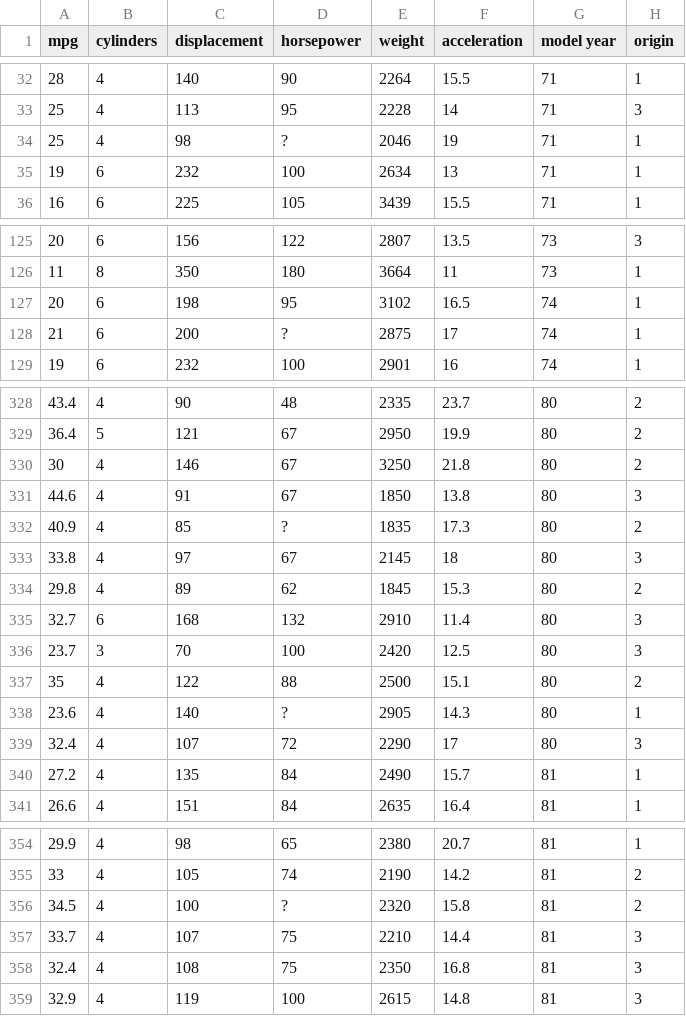
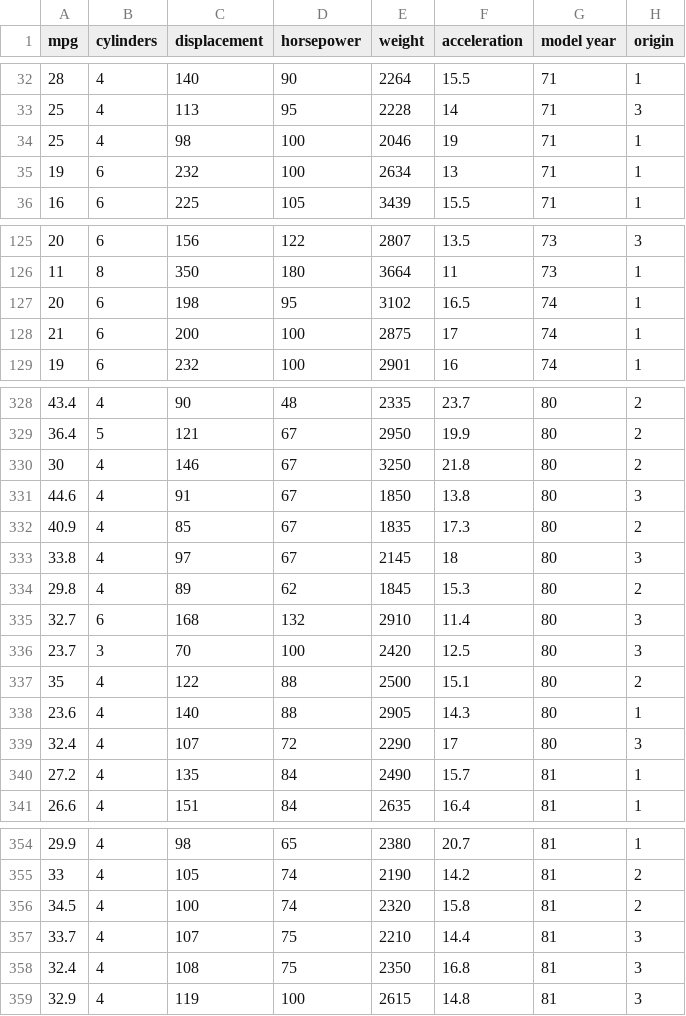
Before and after one commit to syarifnurcahya/Fuel_Consumption, a CSV file: Fuel_Efficiency.csv, drawn as a sheet; only a part is shown, gaps mark what is left out; the diff covers the shown part only.

Commit message:
Update Fuel_Efficiency.csv

```diff
--- a/Fuel_Efficiency.csv
+++ b/Fuel_Efficiency.csv
@@ -33,3 +33,3 @@ mpg,cylinders,displacement,horsepower,weight,acceleration,model year,origin
 25,4,113,95,2228,14,71,3
-25,4,98,?,2046,19,71,1
+25,4,98,100,2046,19,71,1
 19,6,232,100,2634,13,71,1
@@ -127,3 +127,3 @@ mpg,cylinders,displacement,horsepower,weight,acceleration,model year,origin
 20,6,198,95,3102,16.5,74,1
-21,6,200,?,2875,17,74,1
+21,6,200,100,2875,17,74,1
 19,6,232,100,2901,16,74,1
@@ -331,3 +331,3 @@ mpg,cylinders,displacement,horsepower,weight,acceleration,model year,origin
 44.6,4,91,67,1850,13.8,80,3
-40.9,4,85,?,1835,17.3,80,2
+40.9,4,85,67,1835,17.3,80,2
 33.8,4,97,67,2145,18,80,3
@@ -337,3 +337,3 @@ mpg,cylinders,displacement,horsepower,weight,acceleration,model year,origin
 35,4,122,88,2500,15.1,80,2
-23.6,4,140,?,2905,14.3,80,1
+23.6,4,140,88,2905,14.3,80,1
 32.4,4,107,72,2290,17,80,3
@@ -355,3 +355,3 @@ mpg,cylinders,displacement,horsepower,weight,acceleration,model year,origin
 33,4,105,74,2190,14.2,81,2
-34.5,4,100,?,2320,15.8,81,2
+34.5,4,100,74,2320,15.8,81,2
 33.7,4,107,75,2210,14.4,81,3
```
Also changed, not shown: 1 edited cell elsewhere in this file.
